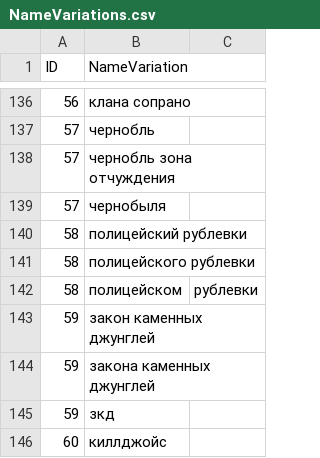
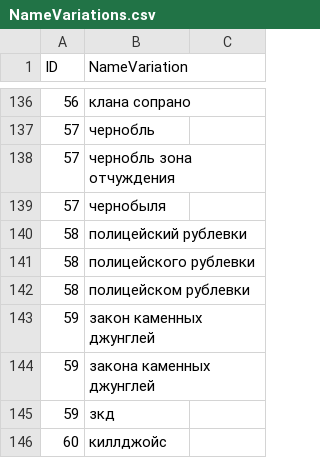
Before and after one commit to kzarms/alisa, a CSV file: NameVariations.csv, drawn as a sheet; only a part is shown, gaps mark what is left out; removed rows and columns are numbered as before the commit, all else as after; the diff names each change by its address in the sheet, - before the commit and + after, or states it on an @@ line.

```diff
--- a/NameVariations.csv
+++ b/NameVariations.csv
-row 142: 58 | полицейском | рублевки
+row 142: 58 | полицейском рублевки
```
Also changed, not shown: 7 other files.
